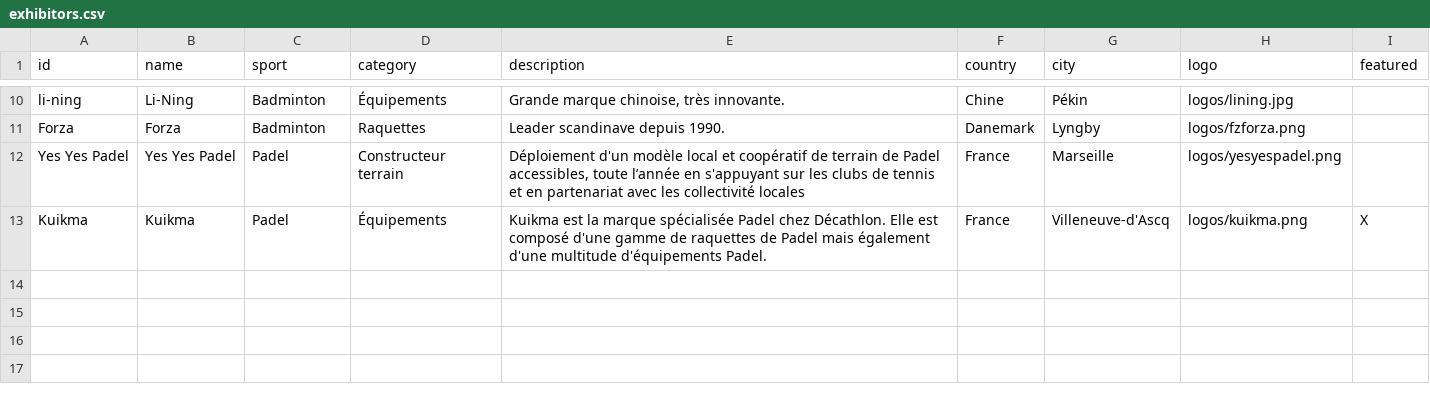
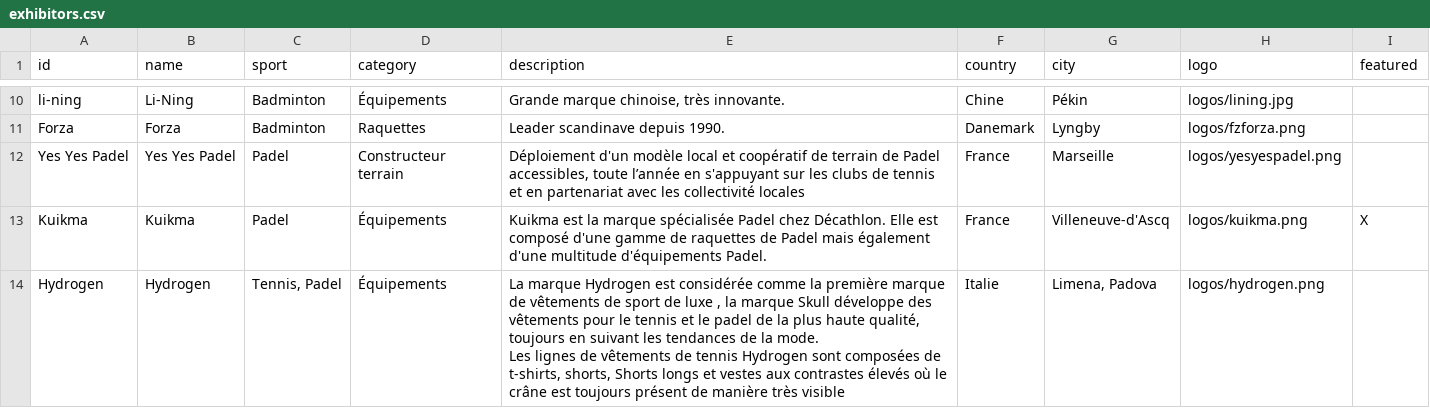
Before and after one commit to atndelariviere-blip/ssr-data, a CSV file: exhibitors.csv, drawn as a sheet; only a part is shown, gaps mark what is left out; ↵ is a line break in a cell; the diff names each change by its address in the sheet, - before the commit and + after, or states it on an @@ line.

```diff
--- a/exhibitors.csv
+++ b/exhibitors.csv
+row 14: Hydrogen | Hydrogen | Tennis, Padel | Équipements | La marque Hydrogen est considérée comme la première marque de vêtements de sport de luxe , la marque Skull développe des vêtements pour le tennis et le padel de la plus haute qualité, toujours en suivant les tendances de la mode. ↵ Les lignes de vêtements de tennis Hydrogen sont composées de t-shirts, shorts, Shorts longs et vestes aux contrastes élevés où le crâne est toujours présent de manière très visible | Italie | Limena, Padova | logos/hydrogen.png
```
Also changed, not shown: 2 other files.
